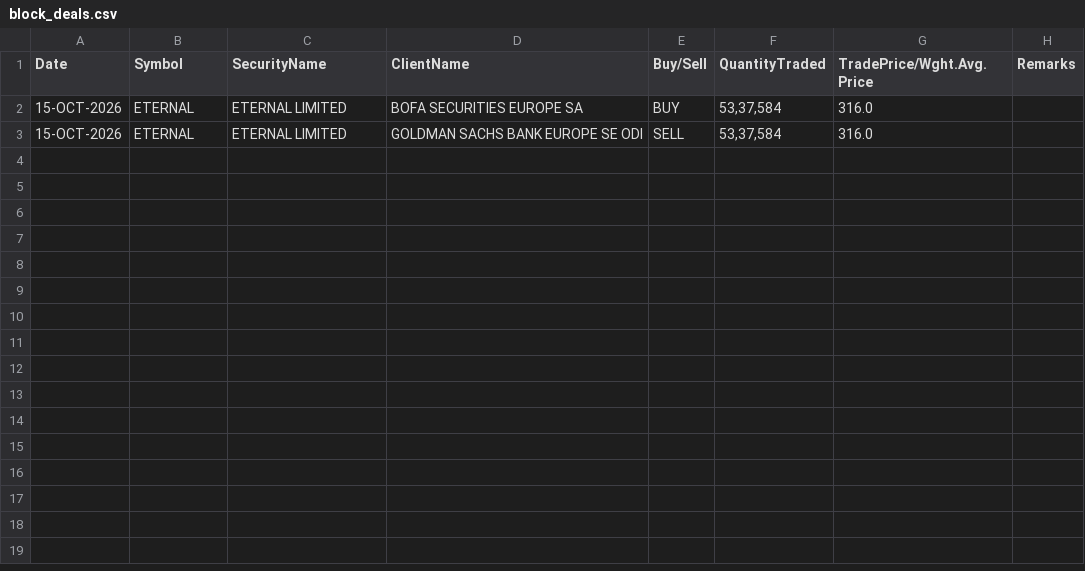
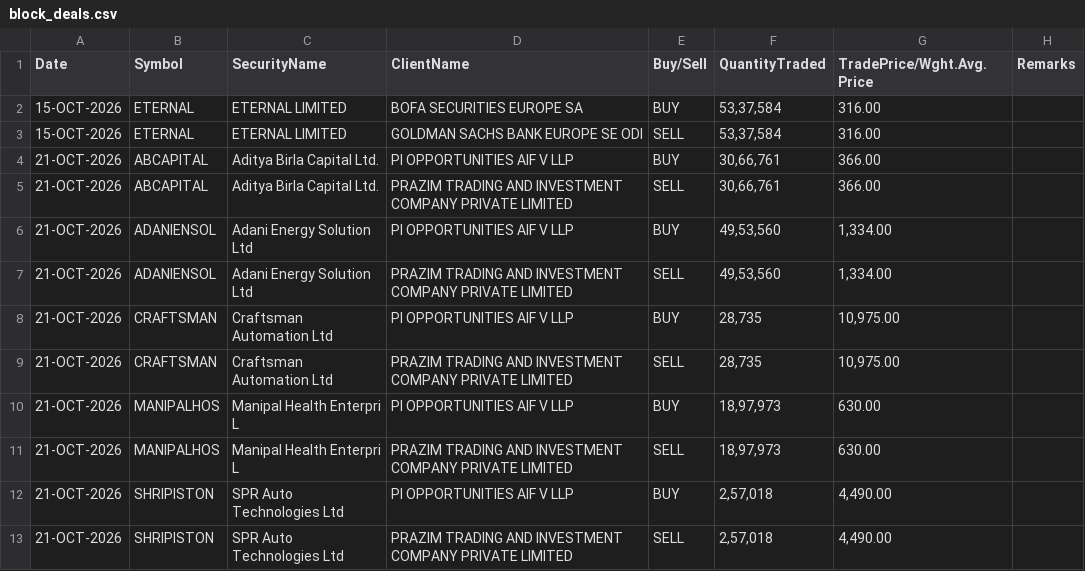
Before and after one commit to Aruj-Singh/nse-dashboard, a CSV file: data/block_deals.csv, drawn as a sheet.

```diff
--- a/data/block_deals.csv
+++ b/data/block_deals.csv
@@ -1,3 +1,13 @@
 Date,Symbol,SecurityName,ClientName,Buy/Sell,QuantityTraded,TradePrice/Wght.Avg.Price,Remarks
-15-OCT-2026,ETERNAL,ETERNAL LIMITED,BOFA SECURITIES EUROPE SA,BUY,"53,37,584",316.0,
-15-OCT-2026,ETERNAL,ETERNAL LIMITED,GOLDMAN SACHS BANK EUROPE SE ODI,SELL,"53,37,584",316.0,
+15-OCT-2026,ETERNAL,ETERNAL LIMITED,BOFA SECURITIES EUROPE SA,BUY,"53,37,584",316.00,
+15-OCT-2026,ETERNAL,ETERNAL LIMITED,GOLDMAN SACHS BANK EUROPE SE ODI,SELL,"53,37,584",316.00,
+21-OCT-2026,ABCAPITAL,Aditya Birla Capital Ltd.,PI OPPORTUNITIES AIF V LLP,BUY,"30,66,761",366.00,
+21-OCT-2026,ABCAPITAL,Aditya Birla Capital Ltd.,PRAZIM TRADING AND INVESTMENT COMPANY PRIVATE LIMITED,SELL,"30,66,761",366.00,
+21-OCT-2026,ADANIENSOL,Adani Energy Solution Ltd,PI OPPORTUNITIES AIF V LLP,BUY,"49,53,560","1,334.00",
+21-OCT-2026,ADANIENSOL,Adani Energy Solution Ltd,PRAZIM TRADING AND INVESTMENT COMPANY PRIVATE LIMITED,SELL,"49,53,560","1,334.00",
+21-OCT-2026,CRAFTSMAN,Craftsman Automation Ltd,PI OPPORTUNITIES AIF V LLP,BUY,"28,735","10,975.00",
+21-OCT-2026,CRAFTSMAN,Craftsman Automation Ltd,PRAZIM TRADING AND INVESTMENT COMPANY PRIVATE LIMITED,SELL,"28,735","10,975.00",
+21-OCT-2026,MANIPALHOS,Manipal Health Enterpri L,PI OPPORTUNITIES AIF V LLP,BUY,"18,97,973",630.00,
+21-OCT-2026,MANIPALHOS,Manipal Health Enterpri L,PRAZIM TRADING AND INVESTMENT COMPANY PRIVATE LIMITED,SELL,"18,97,973",630.00,
+21-OCT-2026,SHRIPISTON,SPR Auto Technologies Ltd,PI OPPORTUNITIES AIF V LLP,BUY,"2,57,018","4,490.00",
+21-OCT-2026,SHRIPISTON,SPR Auto Technologies Ltd,PRAZIM TRADING AND INVESTMENT COMPANY PRIVATE LIMITED,SELL,"2,57,018","4,490.00",
```
Also changed, not shown: data/bulk_deals.csv, data/sector_history.csv, 13 other files.
